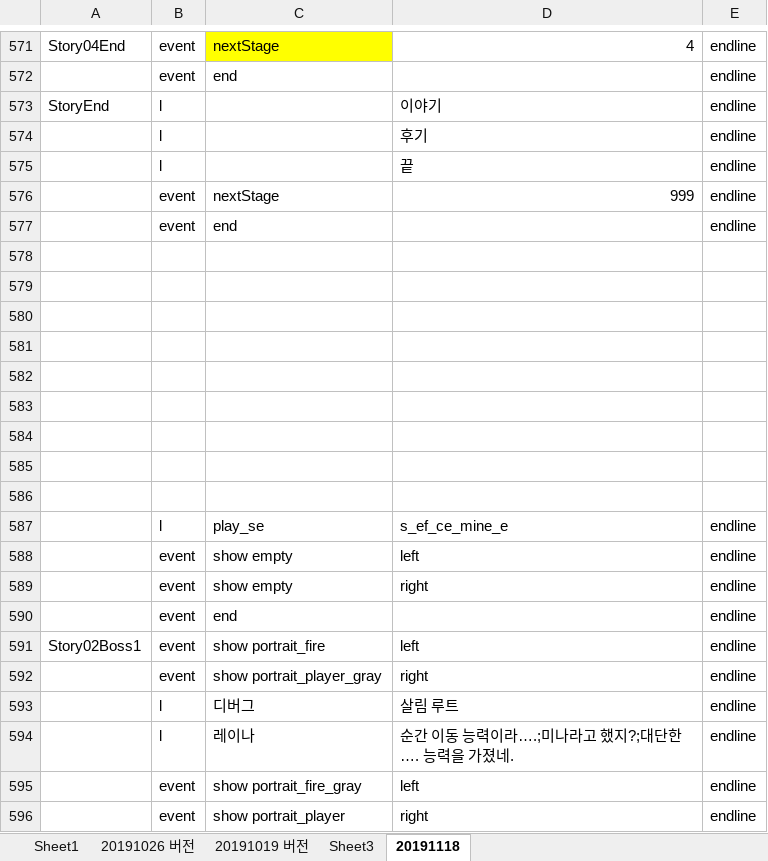
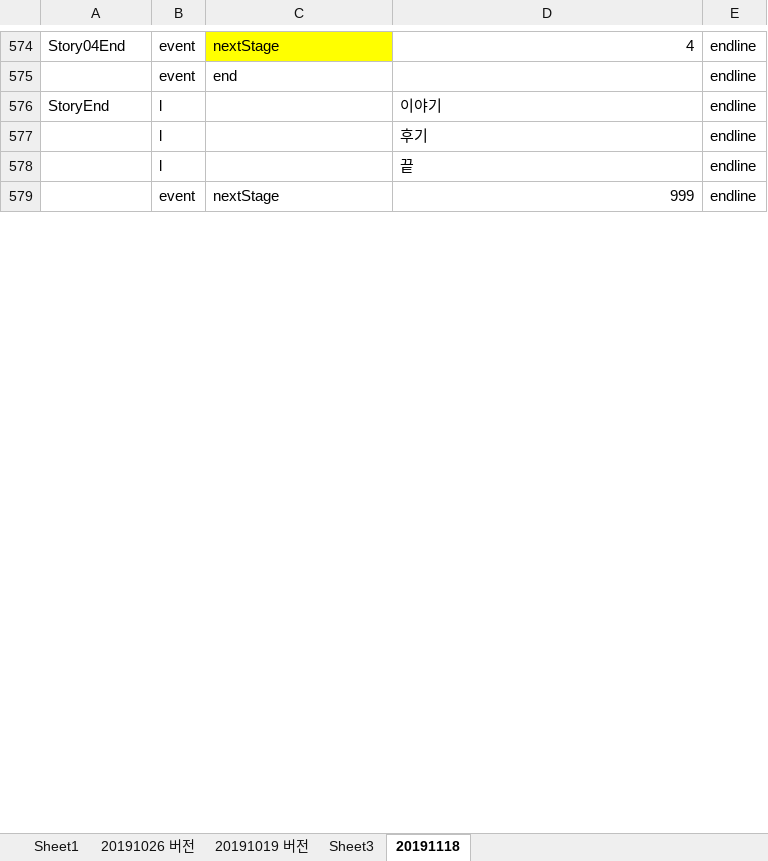
Before and after one commit to kalmmis/IndiePunk-PSY2050, an Excel workbook: 20190907 Story.xlsx, sheet 20191118, drawn as a sheet; only a part is shown, gaps mark what is left out; values as stored, in another font and other column widths than the file's, no borders; removed rows and columns are numbered as before the commit, all else as after; the diff covers the shown part only; the diff names each change by its address in the sheet, - before the commit and + after, or states it on an @@ line.

Commit message:
StoryScript

```diff
--- a/20190907 Story.xlsx (sheet 20191118)
+++ b/20190907 Story.xlsx (sheet 20191118)
-row 577:  | event | end |  | endline
-row 578: (empty)
-row 579: (empty)
-row 580: (empty)
-row 581: (empty)
-row 582: (empty)
-row 583: (empty)
-row 584: (empty)
-row 585: (empty)
-row 586: (empty)
-row 587:  | l | play_se | s_ef_ce_mine_e | endline
-row 588:  | event | show empty | left | endline
-row 589:  | event | show empty | right | endline
-row 590:  | event | end |  | endline
-row 591: Story02Boss1 | event | show portrait_fire | left | endline
-row 592:  | event | show portrait_player_gray | right | endline
-row 593:  | l | 디버그 | 살림 루트 | endline
-row 594:  | l | 레이나 | 순간 이동 능력이라….;미나라고 했지?;대단한…. 능력을 가졌네. | endline
-row 595:  | event | show portrait_fire_gray | left | endline
-row 596:  | event | show portrait_player | right | endline
```
Also changed, not shown: 49 added rows, 324 removed rows, 25 moved rows, 114 edited cells and cell formats elsewhere in this sheet, _LevelDB.xlsm, 9 other files.
